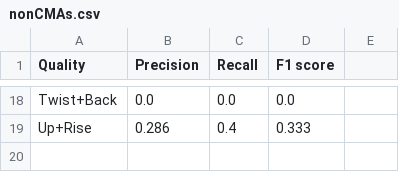
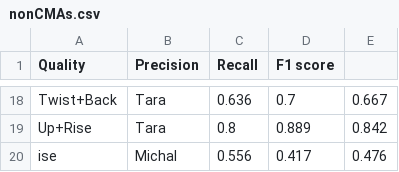
Before and after one commit to ranBernstein/Laban, a CSV file: Laban/LabanLib/nonCMAs.csv, drawn as a sheet; only a part is shown, gaps mark what is left out; the diff covers the shown part only; the diff names each change by its address in the sheet, - before the commit and + after, or states it on an @@ line.

```diff
--- a/Laban/LabanLib/nonCMAs.csv
+++ b/Laban/LabanLib/nonCMAs.csv
-B18 (Precision): 0.0
+B18 (Precision): Tara
-C18 (Recall): 0.0
+C18 (Recall): 0.636
-D18 (F1 score): 0.0
+D18 (F1 score): 0.7
-E18: (empty)
+E18: 0.667
-B19 (Precision): 0.286
+B19 (Precision): Tara
-C19 (Recall): 0.4
+C19 (Recall): 0.8
-D19 (F1 score): 0.333
+D19 (F1 score): 0.889
-E19: (empty)
+E19: 0.842
+row 20: ise | Michal | 0.556 | 0.417 | 0.476
```
Also changed, not shown: 62 edited cells elsewhere in this file, 8 other files.
